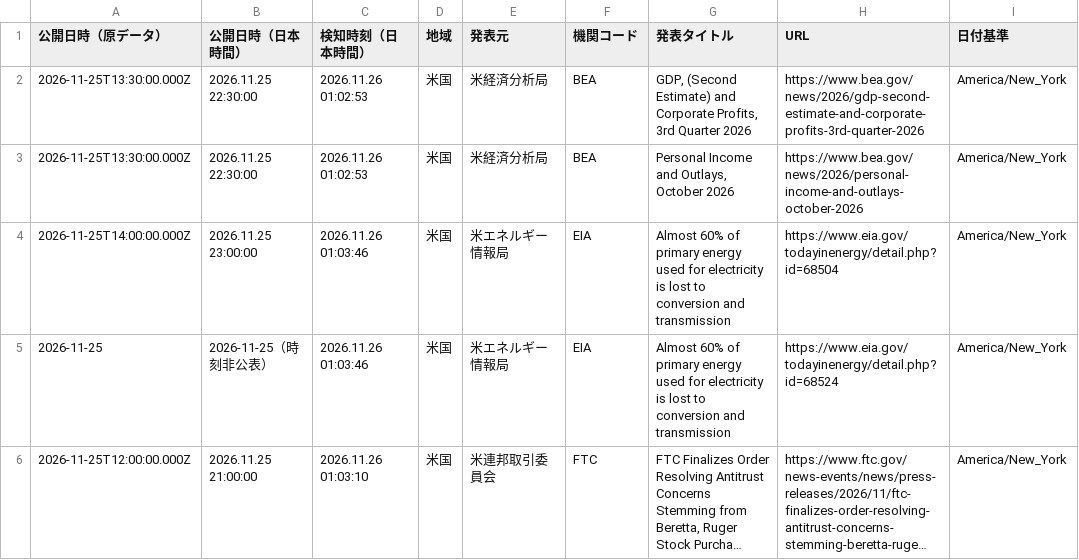
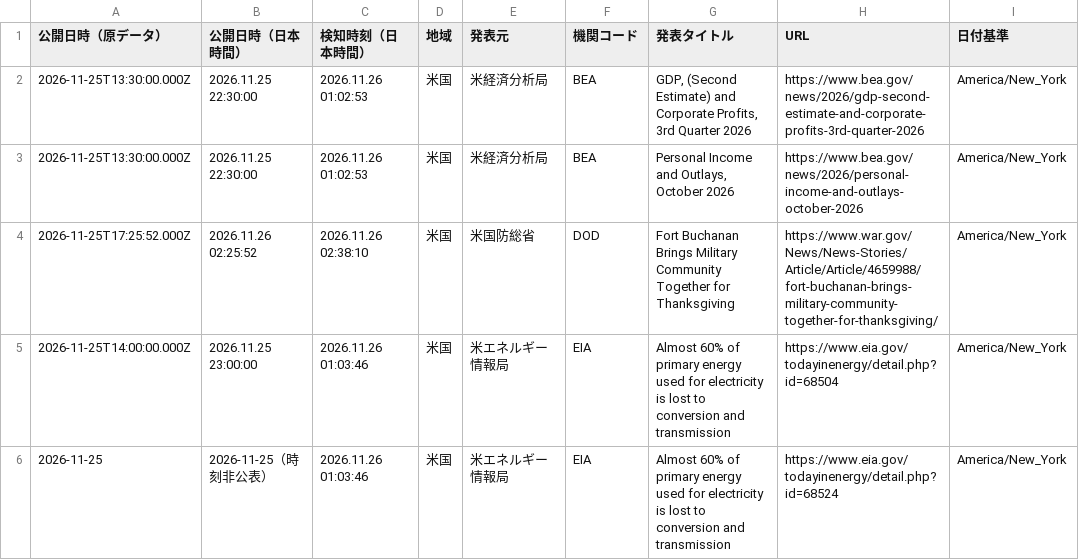
Before and after one commit to NewMill-cmd/kankocho-news-archive, a CSV file: data/us/us-2026-11-25.csv, drawn as a sheet; only a part is shown; the shorter side is filled out with more unchanged rows; long unchanged cells end in …; the diff names each change by its address in the sheet, - before the commit and + after, or states it on an @@ line.

Commit message:
Archive us news 2026-11-25

```diff
--- a/data/us/us-2026-11-25.csv
+++ b/data/us/us-2026-11-25.csv
+row 4: 2026-11-25T17:25:52.000Z | 2026.11.26 02:25:52 | 2026.11.26 02:38:10 | 米国 | 米国防総省 | DOD | Fort Buchanan Brings Military Community Together for Thanksgiving | https://www.war.gov/News/News-Stories/Article/Article/4659988/fort-buchanan-brings-military-community-together-for-thanksgiving/ | America/New_York
```
